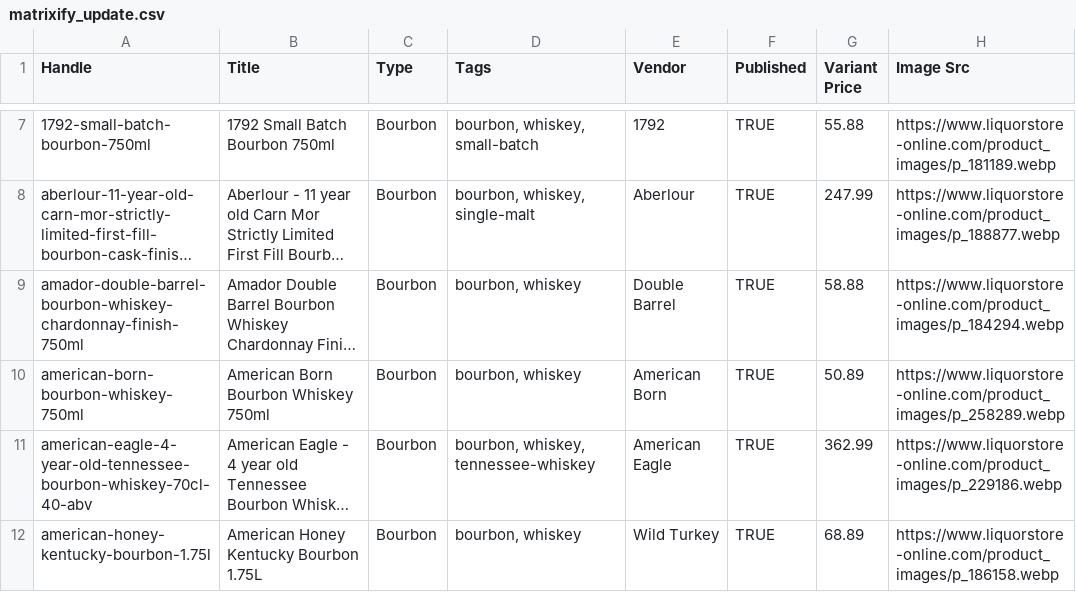
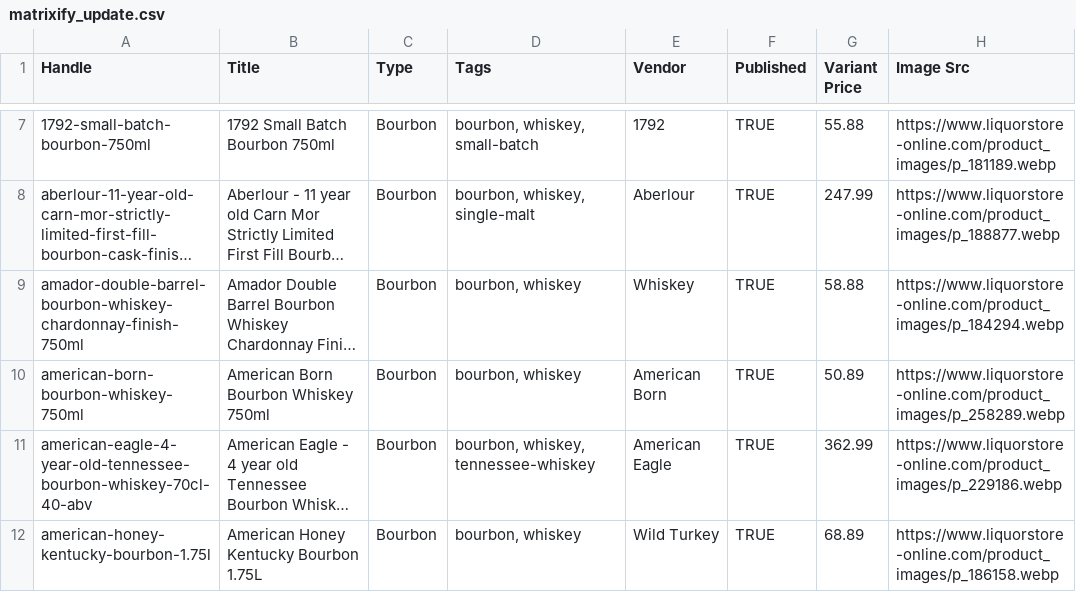
Before and after one commit to Njawnson/bourbon-shopify-sync, a CSV file: output/matrixify_update.csv, drawn as a sheet; only a part is shown, gaps mark what is left out; long unchanged cells end in …; the diff covers the shown part only; the diff names each change by its address in the sheet, - before the commit and + after, or states it on an @@ line.

```diff
--- a/output/matrixify_update.csv
+++ b/output/matrixify_update.csv
-E9 (Vendor): Double Barrel
+E9 (Vendor): Whiskey
```
Also changed, not shown: 1 added row and 5 edited cells elsewhere in this file, 1 other file.
